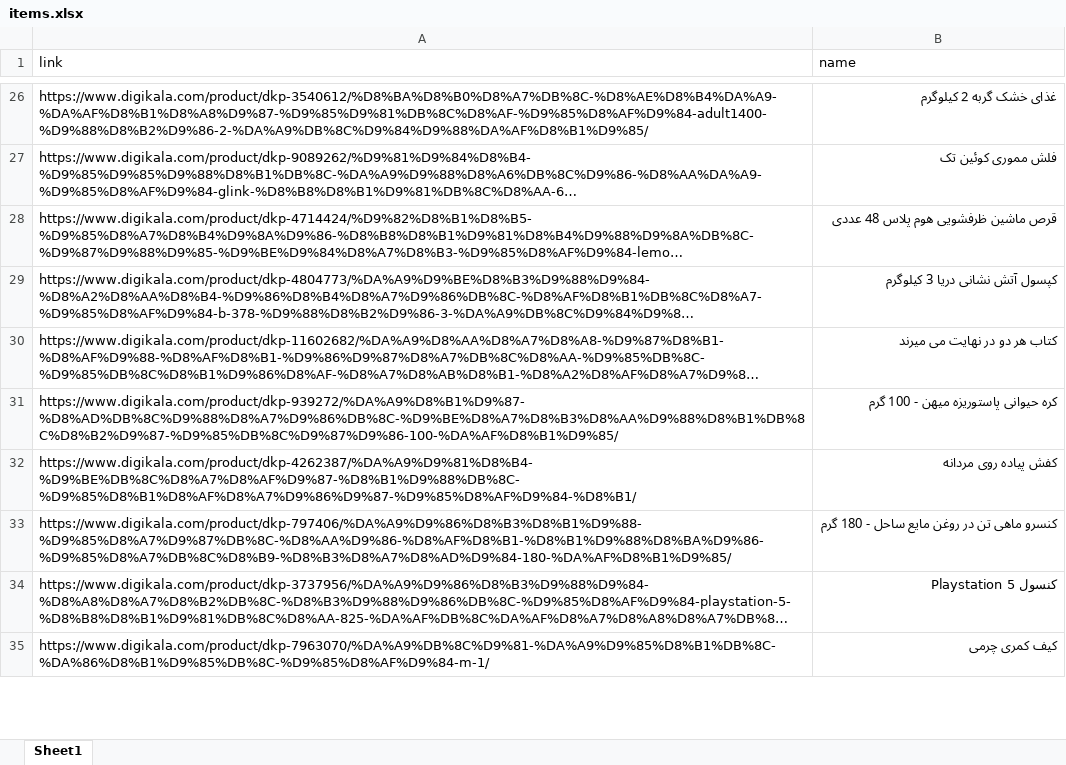
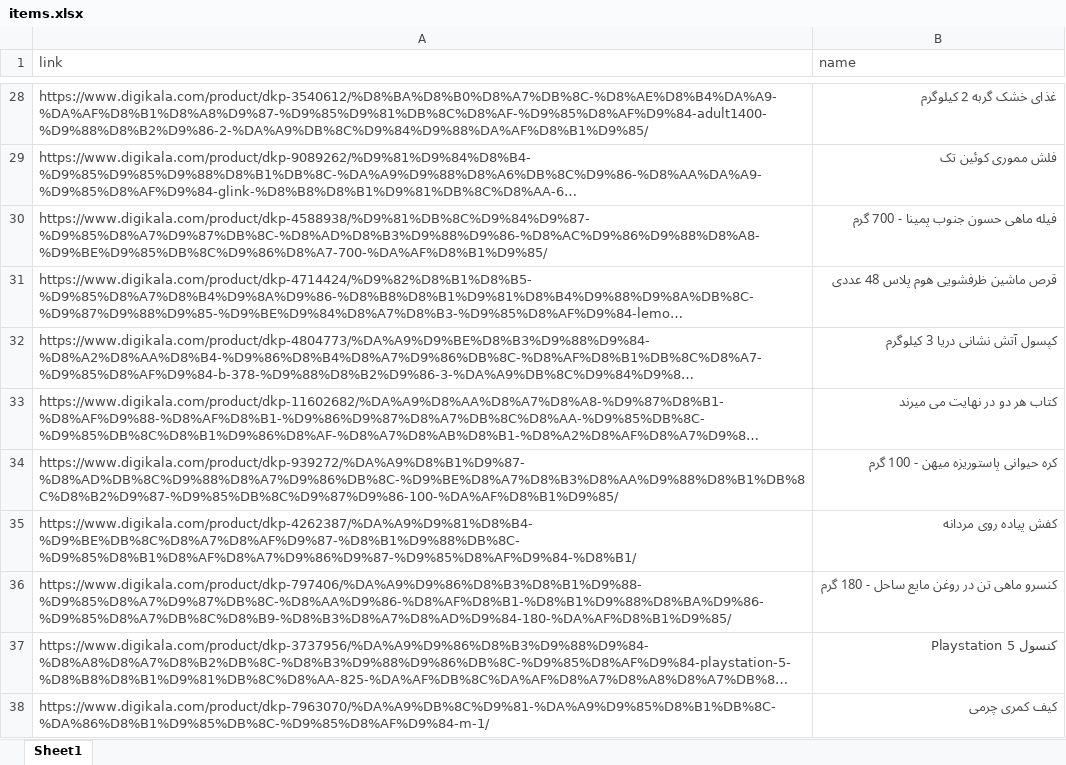
Before and after one commit to eledah/pmonitor, an Excel workbook: items.xlsx, sheet Sheet1, drawn as a sheet; only a part is shown, gaps mark what is left out; long unchanged cells end in …; values as stored, in another font and other column widths than the file's, no borders; addresses are those after the commit; the diff covers the shown part only; the diff names each change by its address in the sheet, - before the commit and + after, or states it on an @@ line.

```diff
--- a/items.xlsx (sheet Sheet1)
+++ b/items.xlsx (sheet Sheet1)
-A1:B1 text colour: black
+A1:B1 text colour: #464646
-A28:B29 text colour: black
+A28:B29 text colour: #464646
+row 30: https://www.digikala.com/product/dkp-4588938/%D9%81%DB%8C%D9%84%D9%87-%D9%85%D8%A7%D9%87%DB%8C-%D8%AD%D8%B3%D9%88%D9%86-%D8%AC%D9%86%D9%88%D8%A8-%D9%BE%D9%85%DB%8C%D9%86%D8%A7-700-%DA%AF%D8%B1%D9%85/ | فیله ماهی حسون جنوب پمینا - 700 گرم
-A31:B38 text colour: black
+A31:B38 text colour: #464646
```
Also changed, not shown: 3 added rows and cell formats elsewhere in this sheet, 3 other files.
